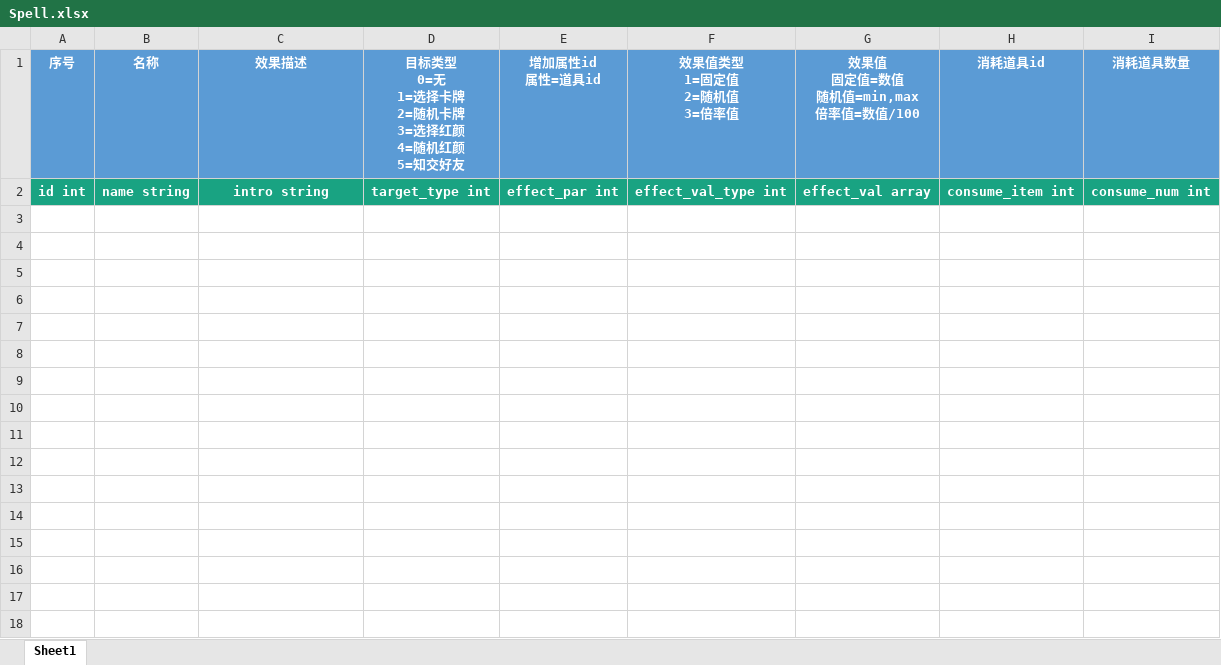
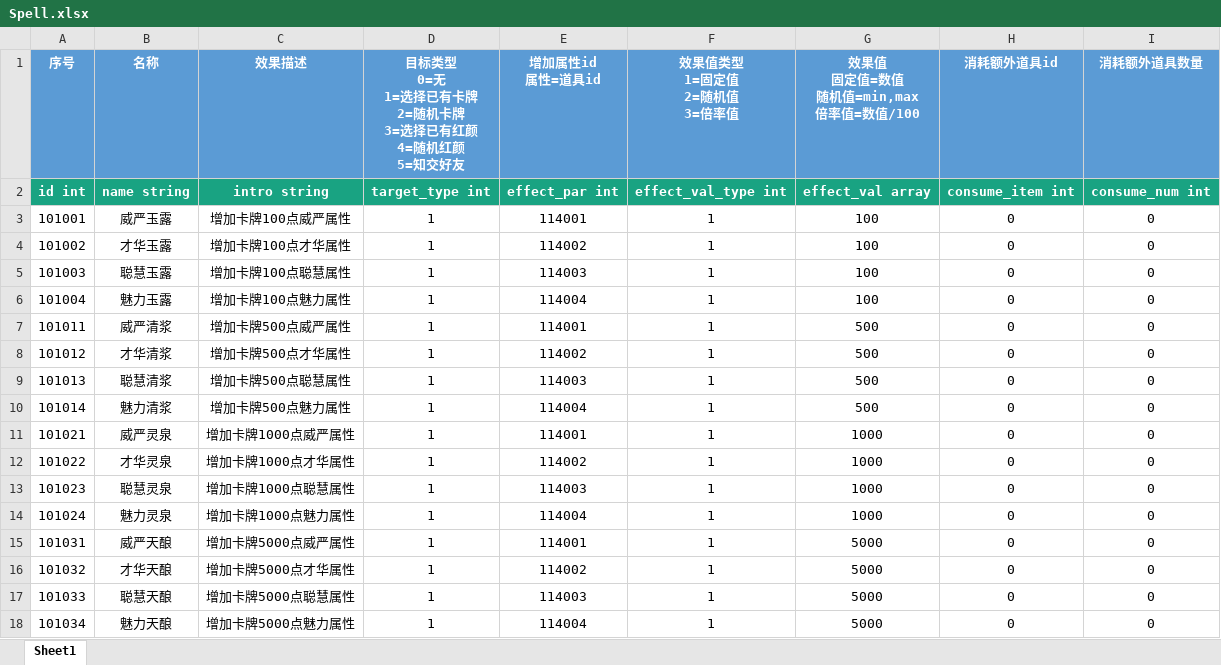
Before and after one commit to persiewoo/mnData, an Excel workbook: common/Spell.xlsx, sheet Sheet1, drawn as a sheet; values as stored, in another font and other column widths than the file's, no borders; ↵ is a line break in a cell; the diff names each change by its address in the sheet, - before the commit and + after, or states it on an @@ line.

```diff
--- a/common/Spell.xlsx (sheet Sheet1)
+++ b/common/Spell.xlsx (sheet Sheet1)
-D1: 目标类型 ↵ 0=无 ↵ 1=选择卡牌 ↵ 2=随机卡牌 ↵ 3=选择红颜 ↵ 4=随机红颜 ↵ 5=知交好友
+D1: 目标类型 ↵ 0=无 ↵ 1=选择已有卡牌 ↵ 2=随机卡牌 ↵ 3=选择已有红颜 ↵ 4=随机红颜 ↵ 5=知交好友
-H1: 消耗道具id
+H1: 消耗额外道具id
-I1: 消耗道具数量
+I1: 消耗额外道具数量
+row 3: 101001 | 威严玉露 | 增加卡牌100点威严属性 | 1 | 114001 | 1 | 100 | 0 | 0
+row 4: 101002 | 才华玉露 | 增加卡牌100点才华属性 | 1 | 114002 | 1 | 100 | 0 | 0
+row 5: 101003 | 聪慧玉露 | 增加卡牌100点聪慧属性 | 1 | 114003 | 1 | 100 | 0 | 0
+row 6: 101004 | 魅力玉露 | 增加卡牌100点魅力属性 | 1 | 114004 | 1 | 100 | 0 | 0
+row 7: 101011 | 威严清浆 | 增加卡牌500点威严属性 | 1 | 114001 | 1 | 500 | 0 | 0
+row 8: 101012 | 才华清浆 | 增加卡牌500点才华属性 | 1 | 114002 | 1 | 500 | 0 | 0
+row 9: 101013 | 聪慧清浆 | 增加卡牌500点聪慧属性 | 1 | 114003 | 1 | 500 | 0 | 0
+row 10: 101014 | 魅力清浆 | 增加卡牌500点魅力属性 | 1 | 114004 | 1 | 500 | 0 | 0
+row 11: 101021 | 威严灵泉 | 增加卡牌1000点威严属性 | 1 | 114001 | 1 | 1000 | 0 | 0
+row 12: 101022 | 才华灵泉 | 增加卡牌1000点才华属性 | 1 | 114002 | 1 | 1000 | 0 | 0
+row 13: 101023 | 聪慧灵泉 | 增加卡牌1000点聪慧属性 | 1 | 114003 | 1 | 1000 | 0 | 0
+row 14: 101024 | 魅力灵泉 | 增加卡牌1000点魅力属性 | 1 | 114004 | 1 | 1000 | 0 | 0
+row 15: 101031 | 威严天酿 | 增加卡牌5000点威严属性 | 1 | 114001 | 1 | 5000 | 0 | 0
+row 16: 101032 | 才华天酿 | 增加卡牌5000点才华属性 | 1 | 114002 | 1 | 5000 | 0 | 0
+row 17: 101033 | 聪慧天酿 | 增加卡牌5000点聪慧属性 | 1 | 114003 | 1 | 5000 | 0 | 0
+row 18: 101034 | 魅力天酿 | 增加卡牌5000点魅力属性 | 1 | 114004 | 1 | 5000 | 0 | 0
```
Also changed, not shown: common/Item.xlsx.
